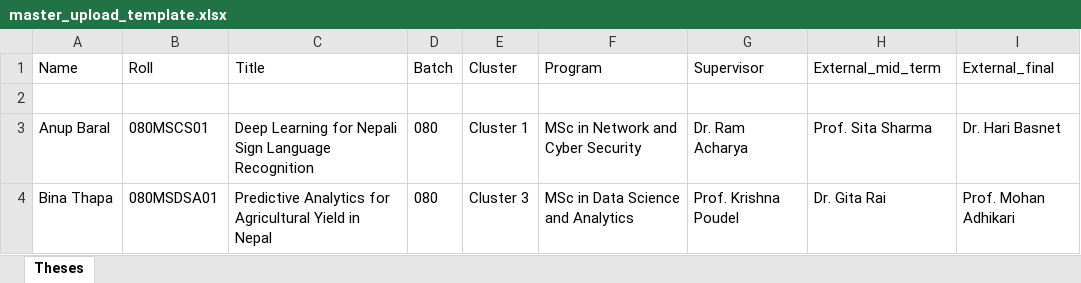
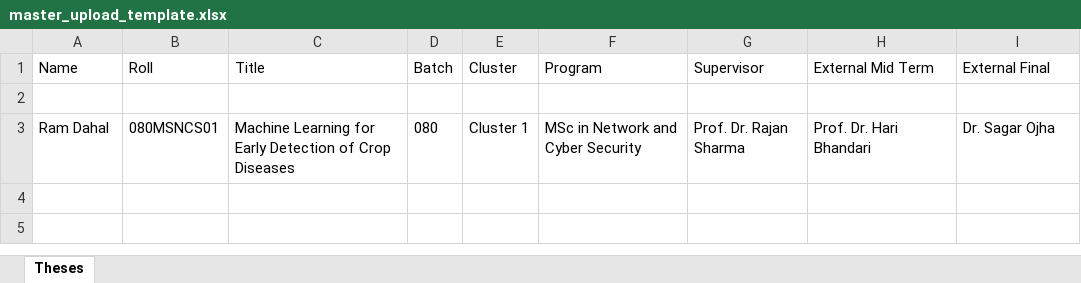
Before and after one commit to subeshyadav3/project-thesis_MIS, an Excel workbook: backend/excel-templates/master_upload_template.xlsx, sheet Theses, drawn as a sheet; values as stored, in another font and other column widths than the file's, no borders; the diff names each change by its address in the sheet, - before the commit and + after, or states it on an @@ line.

```diff
--- a/backend/excel-templates/master_upload_template.xlsx (sheet Theses)
+++ b/backend/excel-templates/master_upload_template.xlsx (sheet Theses)
-H1: External_mid_term
+H1: External Mid Term
-I1: External_final
+I1: External Final
-A3 (Name): Anup Baral
+A3 (Name): Ram Dahal
-B3 (Roll): 080MSCS01
+B3 (Roll): 080MSNCS01
-C3 (Title): Deep Learning for Nepali Sign Language Recognition
+C3 (Title): Machine Learning for Early Detection of Crop Diseases
-G3 (Supervisor): Dr. Ram Acharya
+G3 (Supervisor): Prof. Dr. Rajan Sharma
-H3 (External Mid Term): Prof. Sita Sharma
+H3 (External Mid Term): Prof. Dr. Hari Bhandari
-I3 (External Final): Dr. Hari Basnet
+I3 (External Final): Dr. Sagar Ojha
-row 4: Bina Thapa | 080MSDSA01 | Predictive Analytics for Agricultural Yield in Nepal | 080 | Cluster 3 | MSc in Data Science and Analytics | Prof. Krishna Poudel | Dr. Gita Rai | Prof. Mohan Adhikari
```
Also changed, not shown: backend/excel-templates/bachelor_upload_template.xlsx, backend/excel-templates/external_users_template.xlsx, 34 other files.
